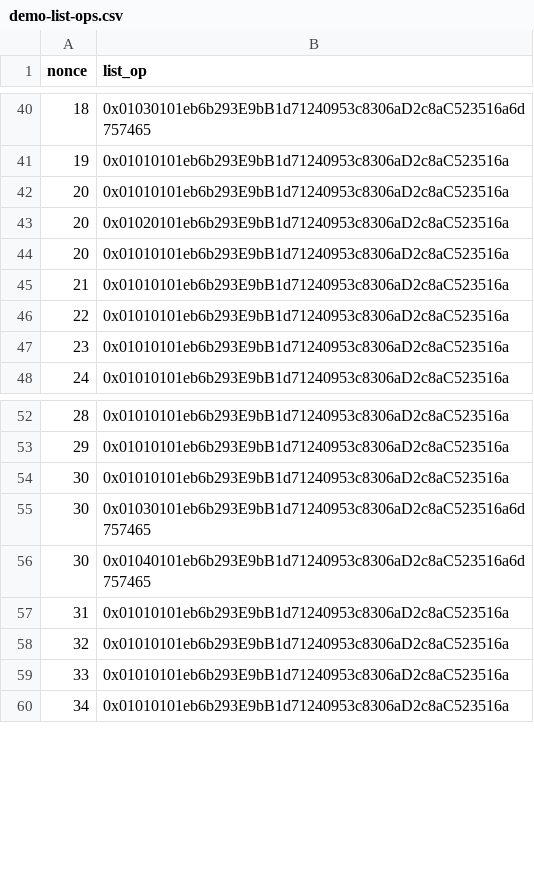
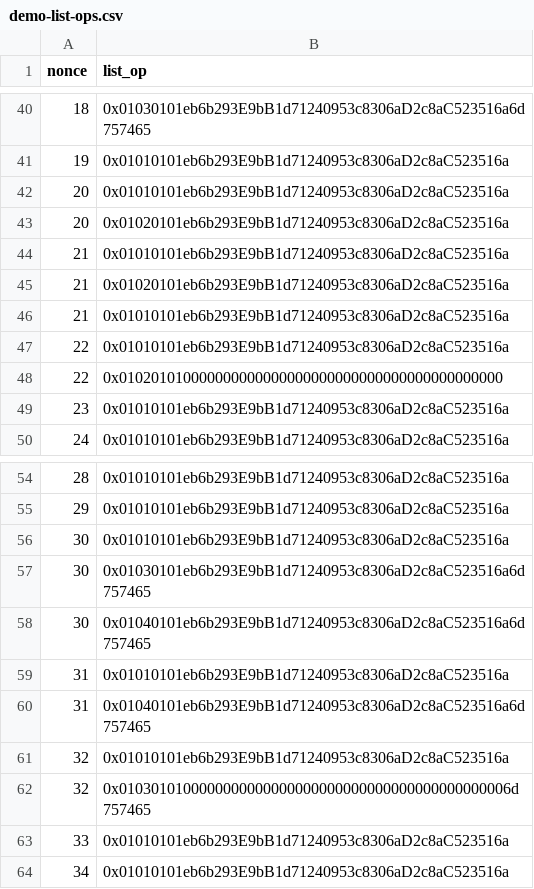
Before and after one commit to ethereumfollowprotocol/contracts, a CSV file: scripts/data/demo-list-ops.csv, drawn as a sheet; only a part is shown, gaps mark what is left out.

Commit message:
more edge case list ops to test db queries

```diff
--- a/scripts/data/demo-list-ops.csv
+++ b/scripts/data/demo-list-ops.csv
@@ -43,5 +43,7 @@ nonce,list_op
 20,0x01020101eb6b293E9bB1d71240953c8306aD2c8aC523516a
-20,0x01010101eb6b293E9bB1d71240953c8306aD2c8aC523516a
+21,0x01010101eb6b293E9bB1d71240953c8306aD2c8aC523516a
+21,0x01020101eb6b293E9bB1d71240953c8306aD2c8aC523516a
 21,0x01010101eb6b293E9bB1d71240953c8306aD2c8aC523516a
 22,0x01010101eb6b293E9bB1d71240953c8306aD2c8aC523516a
+22,0x010201010000000000000000000000000000000000000000
 23,0x01010101eb6b293E9bB1d71240953c8306aD2c8aC523516a
@@ -57,3 +59,5 @@ nonce,list_op
 31,0x01010101eb6b293E9bB1d71240953c8306aD2c8aC523516a
+31,0x01040101eb6b293E9bB1d71240953c8306aD2c8aC523516a6d757465
 32,0x01010101eb6b293E9bB1d71240953c8306aD2c8aC523516a
+32,0x0103010100000000000000000000000000000000000000006d757465
 33,0x01010101eb6b293E9bB1d71240953c8306aD2c8aC523516a
```
